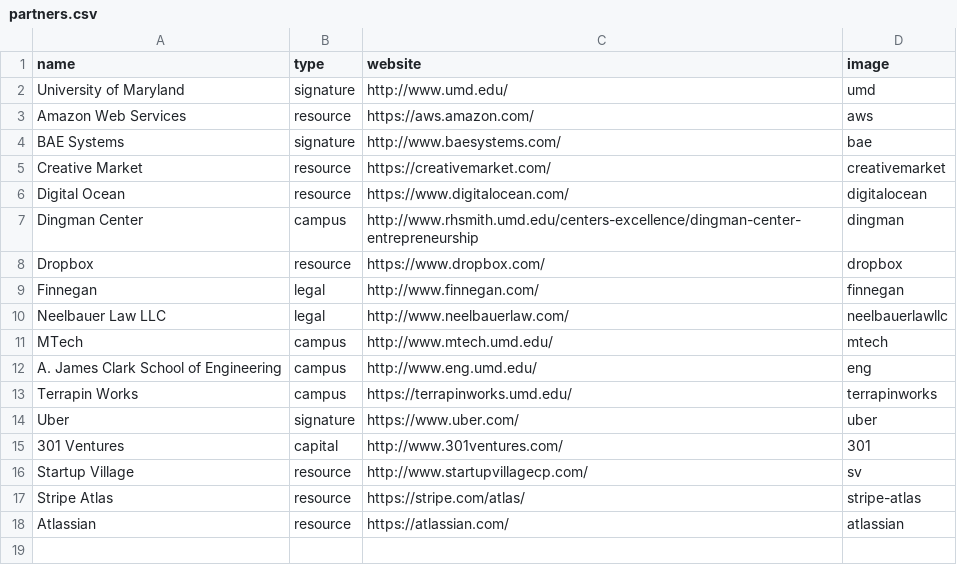
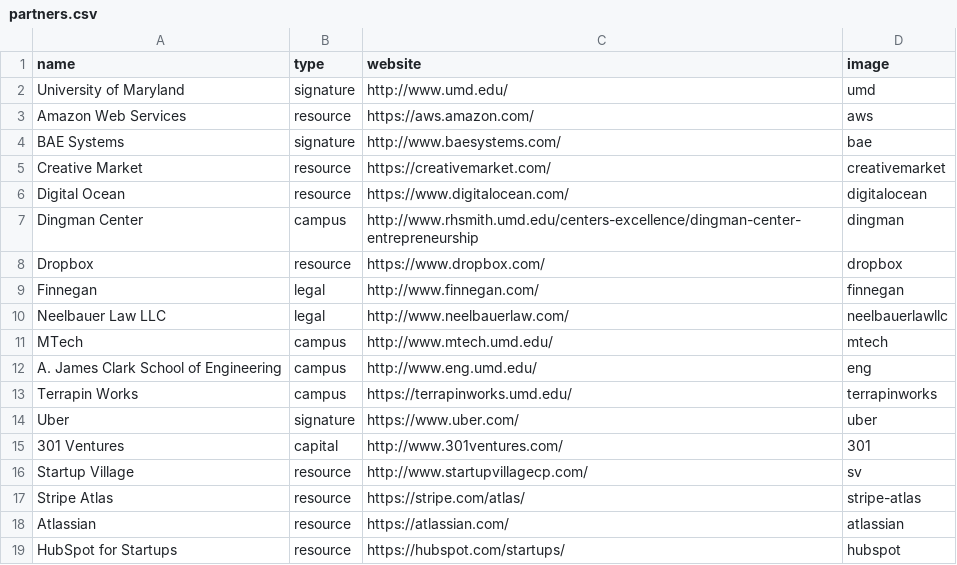
Before and after one commit to StartupShell/web-2017, a CSV file: _data/partners.csv, drawn as a sheet; the diff names each change by its address in the sheet, - before the commit and + after, or states it on an @@ line.

Commit message:
add hubspot to resources partners [deploy: production]

```diff
--- a/_data/partners.csv
+++ b/_data/partners.csv
+row 19: HubSpot for Startups | resource | https://hubspot.com/startups/ | hubspot
```
Also changed, not shown: 1 other file.
